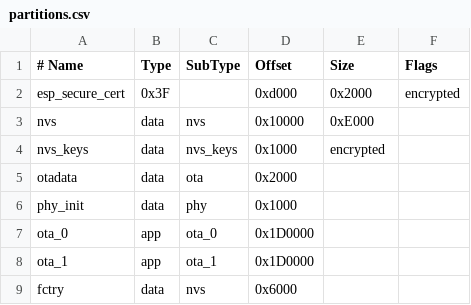
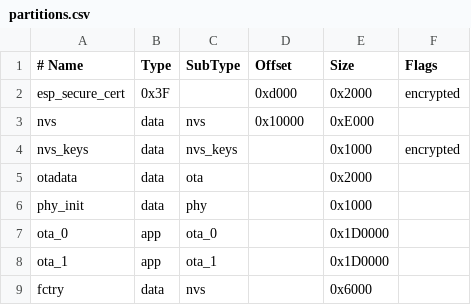
Before and after one commit to masini1491/esp32-ewelink-matter-bridge, a CSV file: platform/esp32c3_probe/partitions.csv, drawn as a sheet.

Commit message:
fix: correct C3 partition fields

```diff
--- a/platform/esp32c3_probe/partitions.csv
+++ b/platform/esp32c3_probe/partitions.csv
@@ -3,7 +3,7 @@ esp_secure_cert,  0x3F, ,       0xd000,    0x2000,   encrypted
 nvs,              data, nvs,    0x10000,   0xE000,
-nvs_keys,         data, nvs_keys,         0x1000,   encrypted
-otadata,          data, ota,              0x2000,
-phy_init,         data, phy,              0x1000,
-ota_0,            app,  ota_0,            0x1D0000,
-ota_1,            app,  ota_1,            0x1D0000,
-fctry,            data, nvs,              0x6000,
+nvs_keys,         data, nvs_keys, ,       0x1000,   encrypted
+otadata,          data, ota,      ,       0x2000,
+phy_init,         data, phy,      ,       0x1000,
+ota_0,            app,  ota_0,    ,       0x1D0000,
+ota_1,            app,  ota_1,    ,       0x1D0000,
+fctry,            data, nvs,      ,       0x6000,
```
